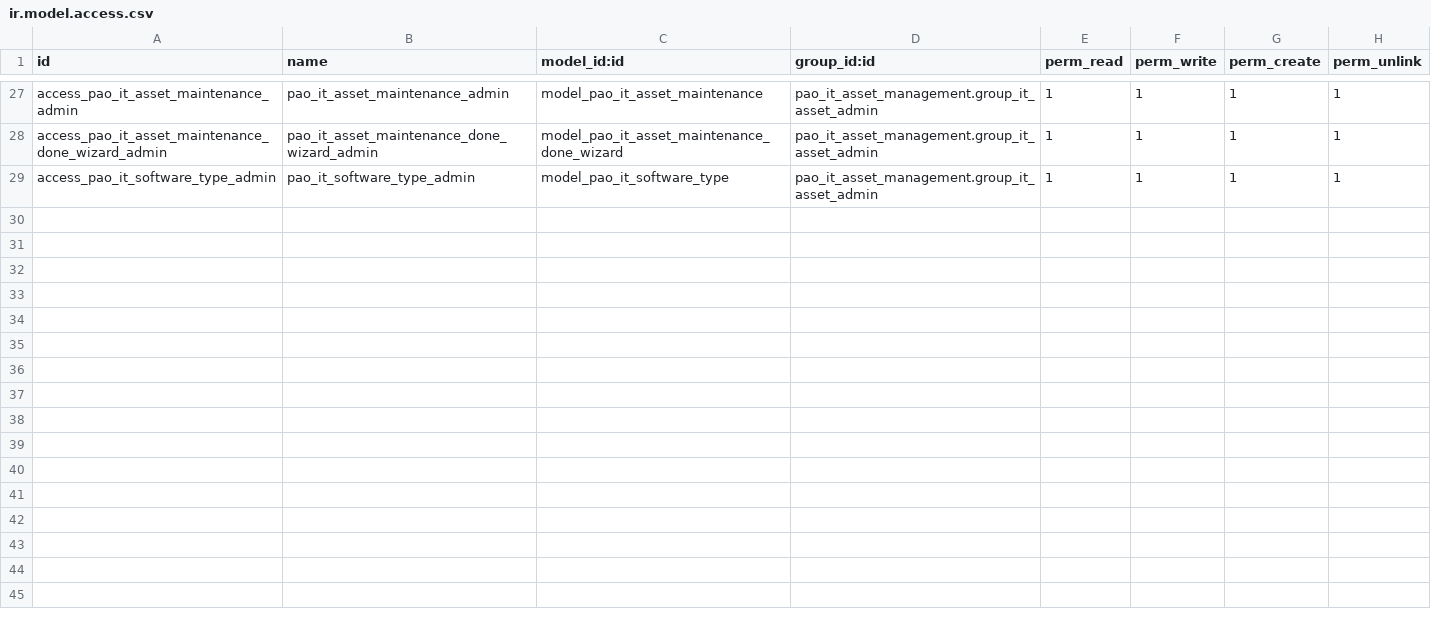
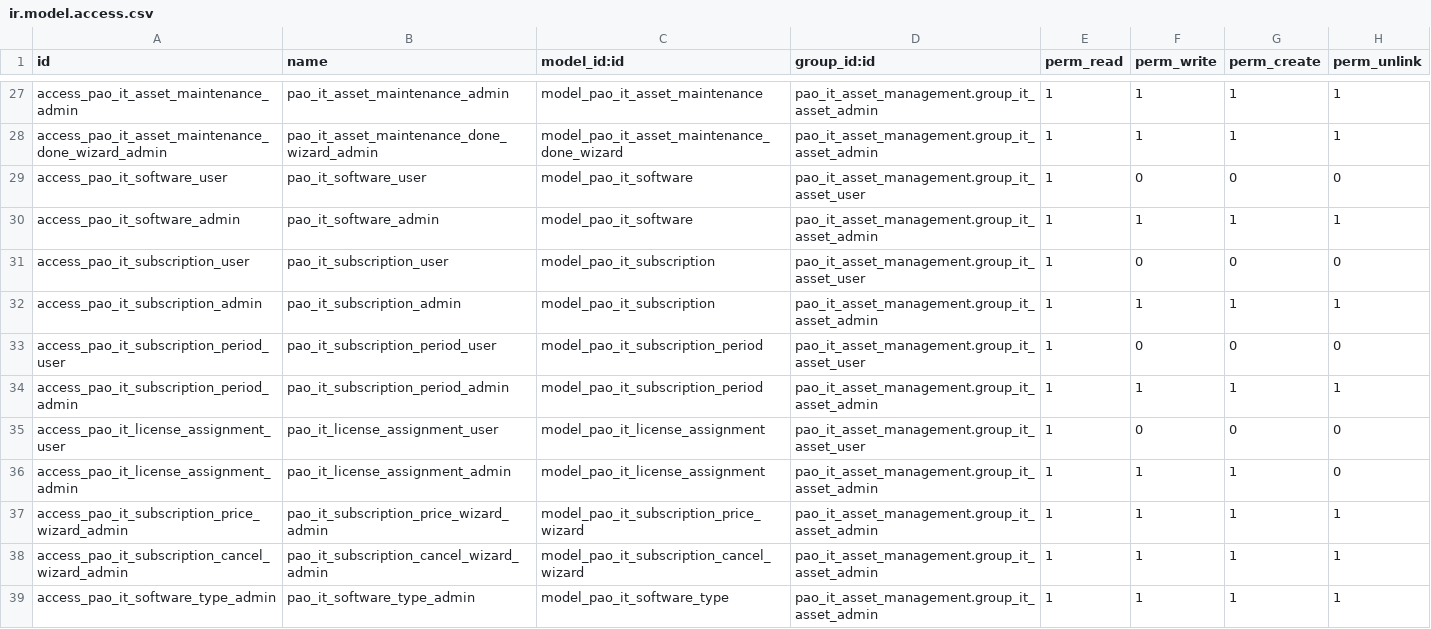
Before and after one commit to PrimusAuditingOps/paom, a CSV file: pao_it_asset_management/security/ir.model.access.csv, drawn as a sheet; only a part is shown, gaps mark what is left out.

```diff
--- a/pao_it_asset_management/security/ir.model.access.csv
+++ b/pao_it_asset_management/security/ir.model.access.csv
@@ -28,2 +28,12 @@ access_pao_it_asset_maintenance_admin,pao_it_asset_maintenance_admin,model_pao_i
 access_pao_it_asset_maintenance_done_wizard_admin,pao_it_asset_maintenance_done_wizard_admin,model_pao_it_asset_maintenance_done_wizard,pao_it_asset_management.group_it_asset_admin,1,1,1,1
+access_pao_it_software_user,pao_it_software_user,model_pao_it_software,pao_it_asset_management.group_it_asset_user,1,0,0,0
+access_pao_it_software_admin,pao_it_software_admin,model_pao_it_software,pao_it_asset_management.group_it_asset_admin,1,1,1,1
+access_pao_it_subscription_user,pao_it_subscription_user,model_pao_it_subscription,pao_it_asset_management.group_it_asset_user,1,0,0,0
+access_pao_it_subscription_admin,pao_it_subscription_admin,model_pao_it_subscription,pao_it_asset_management.group_it_asset_admin,1,1,1,1
+access_pao_it_subscription_period_user,pao_it_subscription_period_user,model_pao_it_subscription_period,pao_it_asset_management.group_it_asset_user,1,0,0,0
+access_pao_it_subscription_period_admin,pao_it_subscription_period_admin,model_pao_it_subscription_period,pao_it_asset_management.group_it_asset_admin,1,1,1,1
+access_pao_it_license_assignment_user,pao_it_license_assignment_user,model_pao_it_license_assignment,pao_it_asset_management.group_it_asset_user,1,0,0,0
+access_pao_it_license_assignment_admin,pao_it_license_assignment_admin,model_pao_it_license_assignment,pao_it_asset_management.group_it_asset_admin,1,1,1,0
+access_pao_it_subscription_price_wizard_admin,pao_it_subscription_price_wizard_admin,model_pao_it_subscription_price_wizard,pao_it_asset_management.group_it_asset_admin,1,1,1,1
+access_pao_it_subscription_cancel_wizard_admin,pao_it_subscription_cancel_wizard_admin,model_pao_it_subscription_cancel_wizard,pao_it_asset_management.group_it_asset_admin,1,1,1,1
 access_pao_it_software_type_admin,pao_it_software_type_admin,model_pao_it_software_type,pao_it_asset_management.group_it_asset_admin,1,1,1,1
```
Also changed, not shown: 14 other files.
